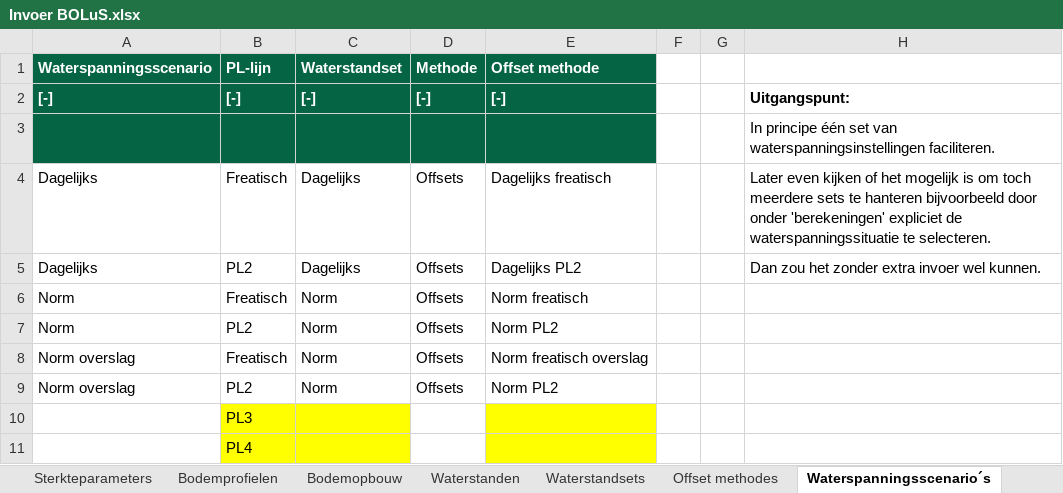
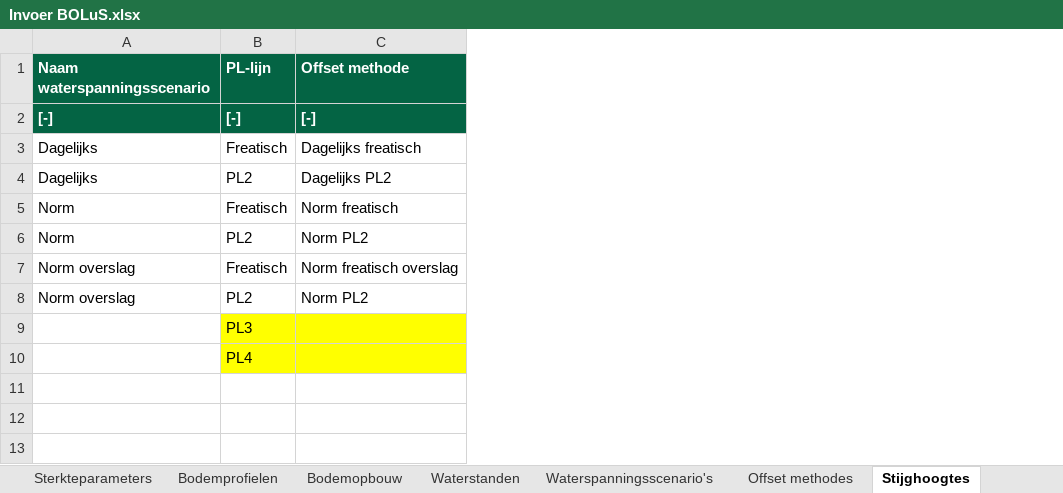
Before and after one commit to scheldestromen/BOLuS, an Excel workbook: excel_tool/Invoer BOLuS.xlsx, sheet Stijghoogtes, drawn as a sheet; values as stored, in another font and other column widths than the file's, no borders; 1 other sheet too large or unreadable and not compared; removed rows and columns are numbered as before the commit, all else as after; the diff names each change by its address in the sheet, - before the commit and + after, or states it on an @@ line.

Commit message:
feat: waterspanningsmethode opgeven in invoer + uitlezen in tool (genereren moet nog)

```diff
--- a/excel_tool/Invoer BOLuS.xlsx (sheet Stijghoogtes)
+++ b/excel_tool/Invoer BOLuS.xlsx (sheet Stijghoogtes)
-sheet tab: Waterstandsets
+sheet tab: Waterspanningsscenario's
-sheet tab: Waterspanningsscenario´s
+sheet tab: Stijghoogtes
-column C (Waterstandset), row 2: [-]; rows 4-9: Dagelijks | Dagelijks | Norm | Norm | Norm | Norm
-column D (Methode), row 2: [-]; rows 4-9: all Offsets
-column F, empty
-column G, empty
-column H, row 2: Uitgangspunt:; rows 4-5: Later even kijken of het mogelijk is om toch meerdere sets te hanteren bijvoorbeeld door onder 'berekeningen' expliciet de waterspanningssituatie te selecteren. | Dan zou het zonder extra invoer wel kunnen.
-A1: Waterspanningsscenario
+A1: Naam waterspanningsscenario
-row 3:  |  |  |  |  |  |  | In principe één set van waterspanningsinstellingen faciliteren.
```
Also changed, not shown: sheet Waterspanningsscenario's, sheet Waterstanden, sheet Offset methodes, sheet Instellingen, formulas that keep their value, 5 other files.
